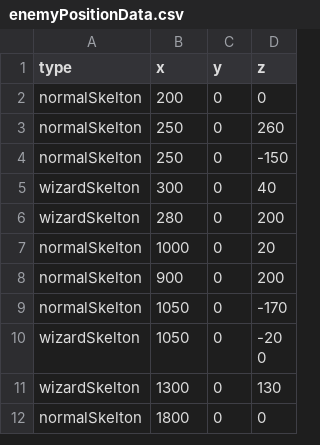
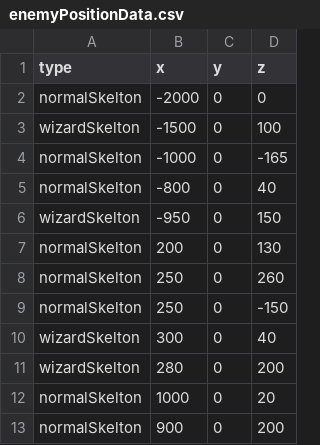
Before and after one commit to shiHawk/MagicAndSwordAdventure, a CSV file: MagicAndSwordAdventure/MagicAndSwordAdventure/Data/enemyData/enemyPositionData.csv, drawn as a sheet; only a part is shown; the shorter side is filled out with more unchanged rows.

```diff
--- a/MagicAndSwordAdventure/MagicAndSwordAdventure/Data/enemyData/enemyPositionData.csv
+++ b/MagicAndSwordAdventure/MagicAndSwordAdventure/Data/enemyData/enemyPositionData.csv
@@ -1,3 +1,8 @@
 type,x,y,z
-normalSkelton,200,0,0
+normalSkelton,-2000,0,0
+wizardSkelton,-1500,0,100
+normalSkelton,-1000,0,-165
+normalSkelton,-800,0,40
+wizardSkelton,-950,0,150
+normalSkelton,200,0,130
 normalSkelton,250,0,260
```
Also changed, not shown: 10 other files.
